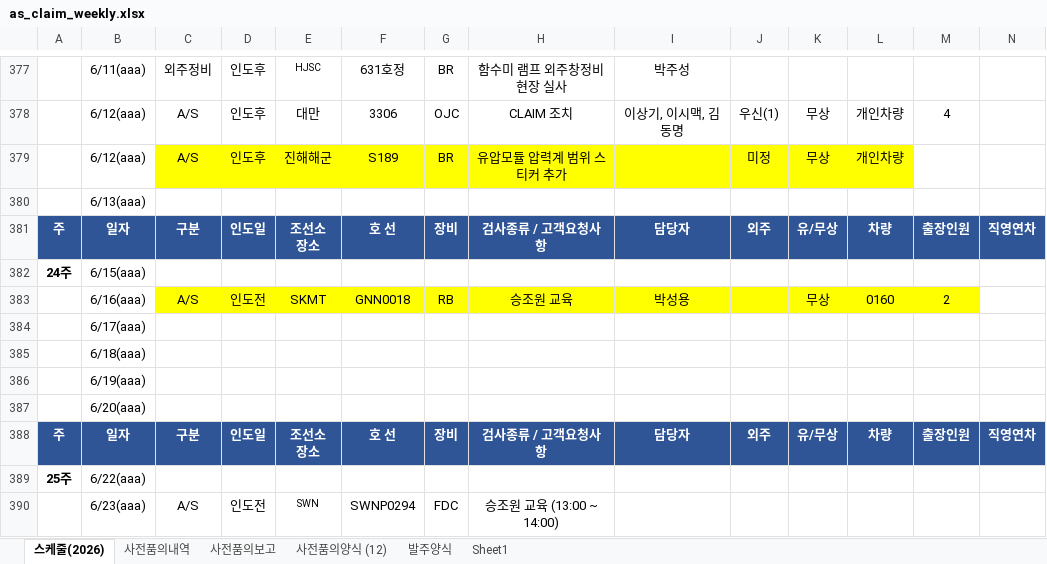
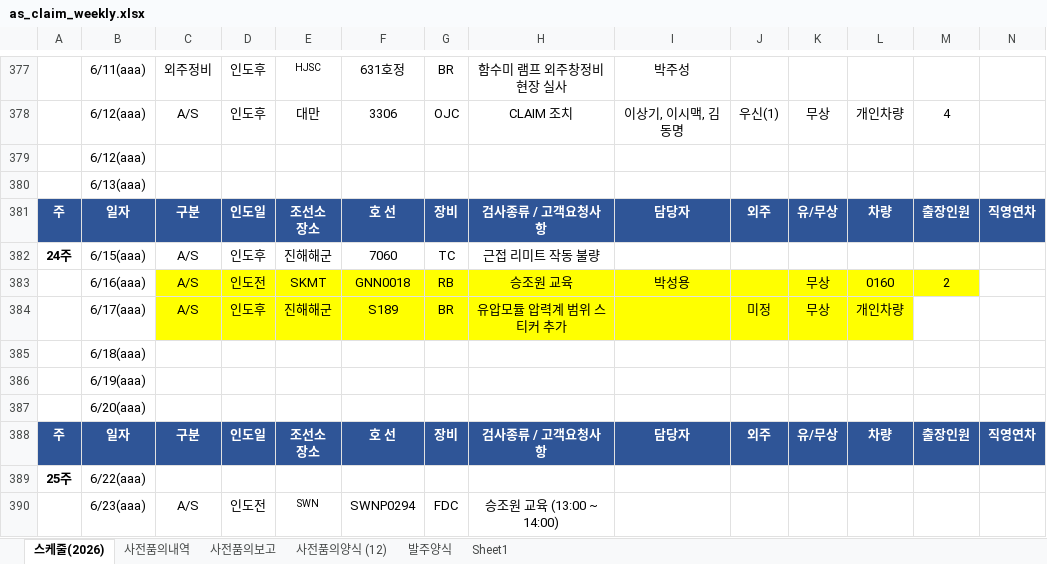
Before and after one commit to andaiga-create/weekly-schedule, an Excel workbook: as_claim_weekly.xlsx, sheet 스케줄(2026), drawn as a sheet; only a part is shown, gaps mark what is left out; values as stored, in another font and other column widths than the file's, no borders; table styles not drawn; removed rows and columns are numbered as before the commit, all else as after; rows hold the shown columns only; the diff names each change by its address in the sheet, - before the commit and + after, or states it on an @@ line.

```diff
--- a/as_claim_weekly.xlsx (sheet 스케줄(2026))
+++ b/as_claim_weekly.xlsx (sheet 스케줄(2026))
-row 379:  | 6/12(aaa) | A/S | 인도후 | 진해해군 | S189 | BR | 유압모듈 압력계 범위 스티커 추가 |  | 미정 | 무상 | 개인차량
+row 379:  | 6/12(aaa)
-row 382: 24주 | 6/15(aaa)
+row 382: 24주 | 6/15(aaa) | A/S | 인도후 | 진해해군 | 7060 | TC | 근접 리미트 작동 불량
-row 384:  | 6/17(aaa)
+row 384:  | 6/17(aaa) | A/S | 인도후 | 진해해군 | S189 | BR | 유압모듈 압력계 범위 스티커 추가 |  | 미정 | 무상 | 개인차량
```
Also changed, not shown: sheet 사전품의내역, sheet 발주양식.
